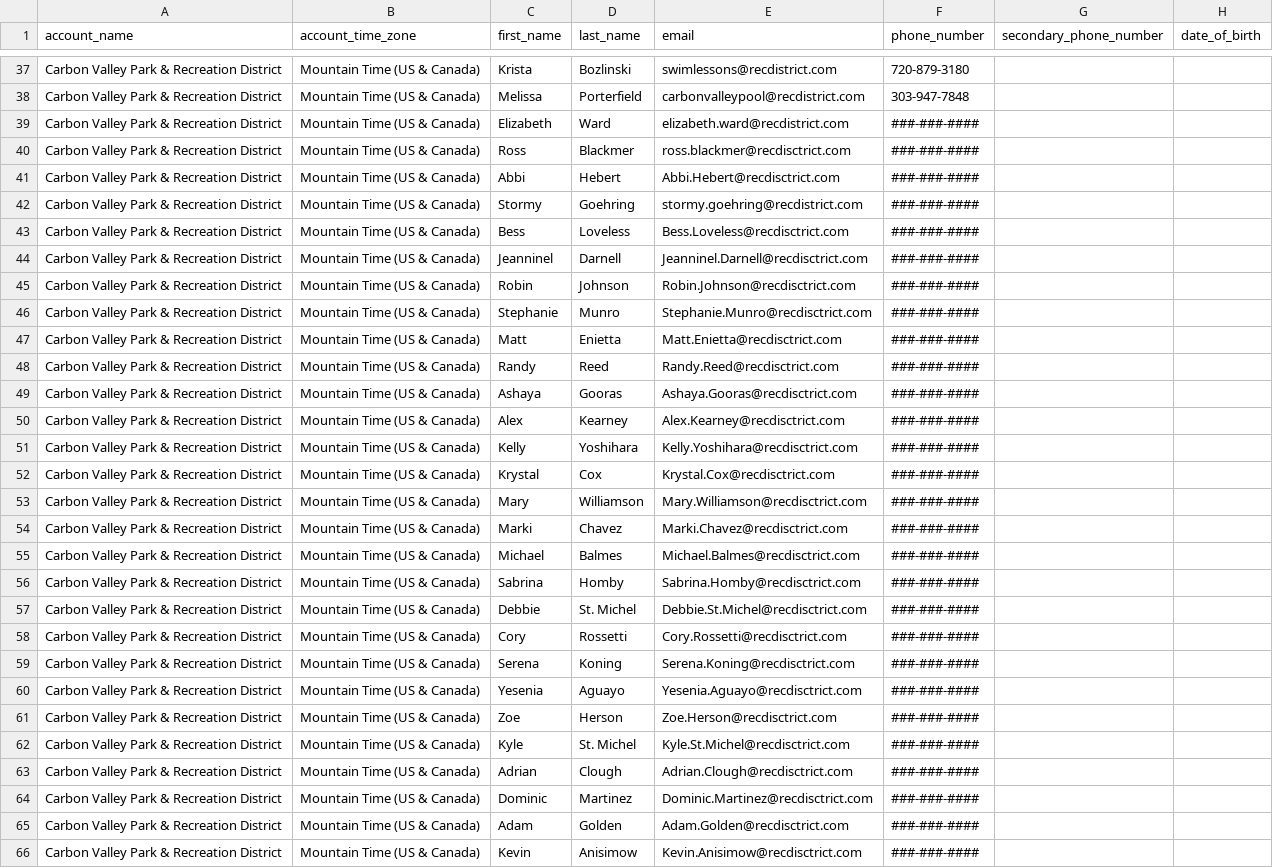
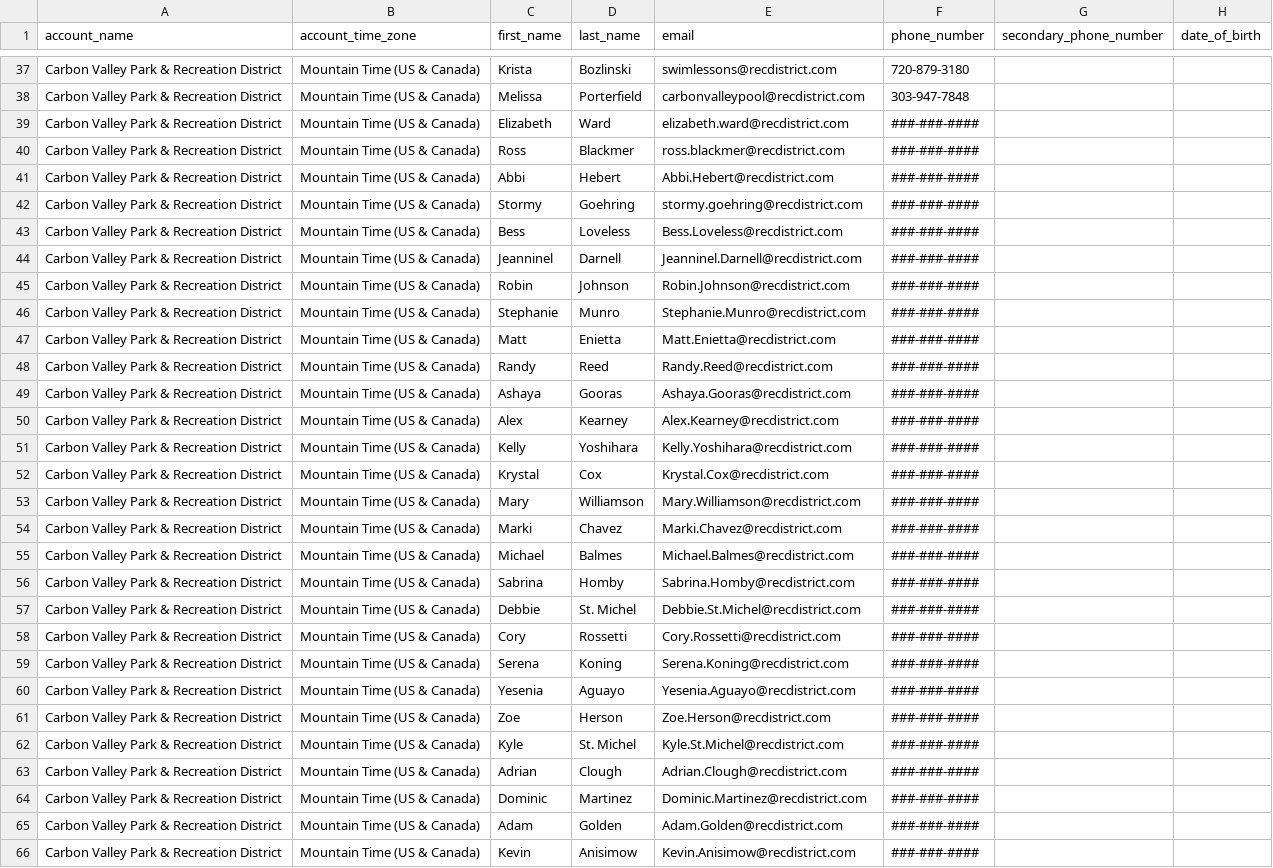
Before and after one commit to willpiers/digiquatics, a CSV file: db/data/carbon/carbon_user_import.csv, drawn as a sheet; only a part is shown, gaps mark what is left out; the diff covers the shown part only; the diff names each change by its address in the sheet, - before the commit and + after, or states it on an @@ line.

```diff
--- a/db/data/carbon/carbon_user_import.csv
+++ b/db/data/carbon/carbon_user_import.csv
-E40 (email): ross.blackmer@recdisctrict.com
+E40 (email): ross.blackmer@recdistrict.com
-E41 (email): Abbi.Hebert@recdisctrict.com
+E41 (email): Abbi.Hebert@recdistrict.com
-E43 (email): Bess.Loveless@recdisctrict.com
+E43 (email): Bess.Loveless@recdistrict.com
-E44 (email): Jeanninel.Darnell@recdisctrict.com
+E44 (email): Jeanninel.Darnell@recdistrict.com
-E45 (email): Robin.Johnson@recdisctrict.com
+E45 (email): Robin.Johnson@recdistrict.com
-E46 (email): Stephanie.Munro@recdisctrict.com
+E46 (email): Stephanie.Munro@recdistrict.com
-E47 (email): Matt.Enietta@recdisctrict.com
+E47 (email): Matt.Enietta@recdistrict.com
-E48 (email): Randy.Reed@recdisctrict.com
+E48 (email): Randy.Reed@recdistrict.com
-E49 (email): Ashaya.Gooras@recdisctrict.com
+E49 (email): Ashaya.Gooras@recdistrict.com
-E50 (email): Alex.Kearney@recdisctrict.com
+E50 (email): Alex.Kearney@recdistrict.com
-E51 (email): Kelly.Yoshihara@recdisctrict.com
+E51 (email): Kelly.Yoshihara@recdistrict.com
-E52 (email): Krystal.Cox@recdisctrict.com
+E52 (email): Krystal.Cox@recdistrict.com
-E53 (email): Mary.Williamson@recdisctrict.com
+E53 (email): Mary.Williamson@recdistrict.com
-E54 (email): Marki.Chavez@recdisctrict.com
+E54 (email): Marki.Chavez@recdistrict.com
-E55 (email): Michael.Balmes@recdisctrict.com
+E55 (email): Michael.Balmes@recdistrict.com
-E56 (email): Sabrina.Homby@recdisctrict.com
+E56 (email): Sabrina.Homby@recdistrict.com
-E57 (email): Debbie.St.Michel@recdisctrict.com
+E57 (email): Debbie.St.Michel@recdistrict.com
-E58 (email): Cory.Rossetti@recdisctrict.com
+E58 (email): Cory.Rossetti@recdistrict.com
-E59 (email): Serena.Koning@recdisctrict.com
+E59 (email): Serena.Koning@recdistrict.com
-E60 (email): Yesenia.Aguayo@recdisctrict.com
+E60 (email): Yesenia.Aguayo@recdistrict.com
-E61 (email): Zoe.Herson@recdisctrict.com
+E61 (email): Zoe.Herson@recdistrict.com
-E62 (email): Kyle.St.Michel@recdisctrict.com
+E62 (email): Kyle.St.Michel@recdistrict.com
-E63 (email): Adrian.Clough@recdisctrict.com
+E63 (email): Adrian.Clough@recdistrict.com
-E64 (email): Dominic.Martinez@recdisctrict.com
+E64 (email): Dominic.Martinez@recdistrict.com
-E65 (email): Adam.Golden@recdisctrict.com
+E65 (email): Adam.Golden@recdistrict.com
-E66 (email): Kevin.Anisimow@recdisctrict.com
+E66 (email): Kevin.Anisimow@recdistrict.com
```
Also changed, not shown: 1 removed row and 15 edited cells elsewhere in this file, db/data/carbon/carbon_certification_import.csv.
